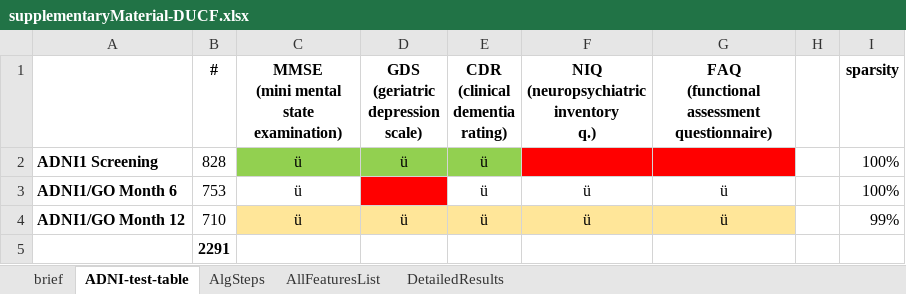
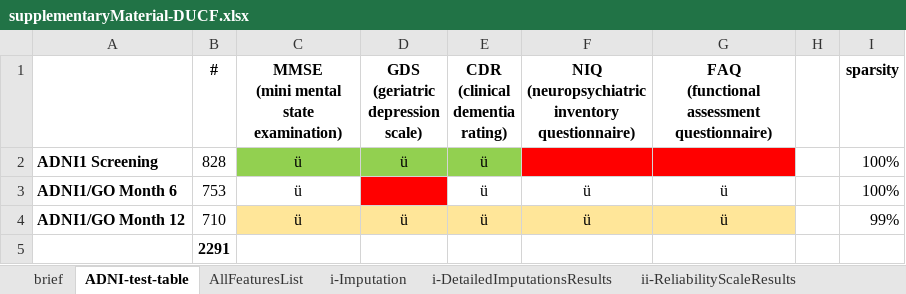
Before and after one commit to savasokyay/Dementia-Related-User-Based-Collaborative-Filtering, an Excel workbook: supplementaryMaterial-DUCF.xlsx, sheet ADNI-test-table, drawn as a sheet; values as stored, in another font and other column widths than the file's, no borders; ↵ is a line break in a cell; the diff names each change by its address in the sheet, - before the commit and + after, or states it on an @@ line.

```diff
--- a/supplementaryMaterial-DUCF.xlsx (sheet ADNI-test-table)
+++ b/supplementaryMaterial-DUCF.xlsx (sheet ADNI-test-table)
-sheet tab: AlgSteps
+sheet tab: i-Imputation
-sheet tab: DetailedResults
+sheet tab: i-DetailedImputationsResults
+sheet tab: ii-ReliabilityScaleResults
@@ sheet tab order changed: brief | ADNI-test-table | AllFeaturesList | i-Imputation | i-DetailedImputationsResults | ii-ReliabilityScaleResults @@
-F1: NIQ ↵ (neuropsychiatric inventory ↵ q.)
+F1: NIQ ↵ (neuropsychiatric inventory ↵ questionnaire)
```
Also changed, not shown: sheet i-DetailedImputationsResults, sheet brief, 1 other file.
